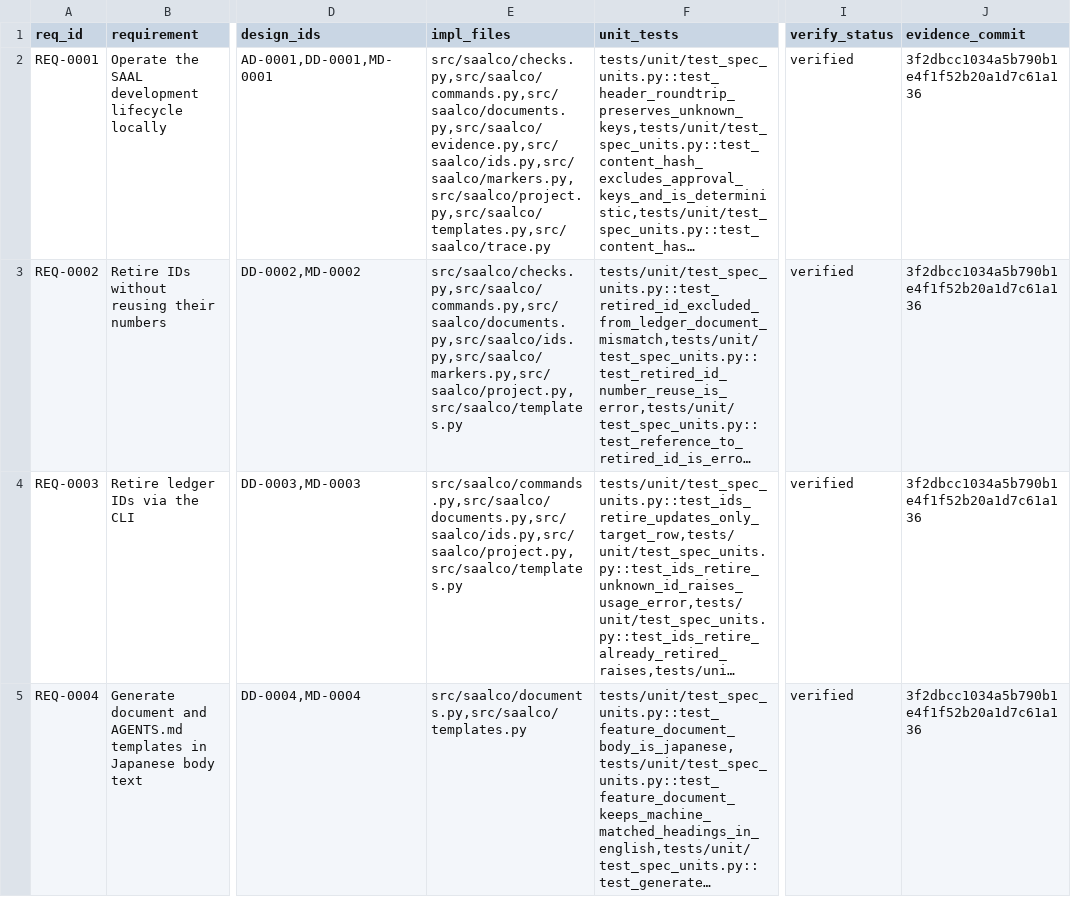
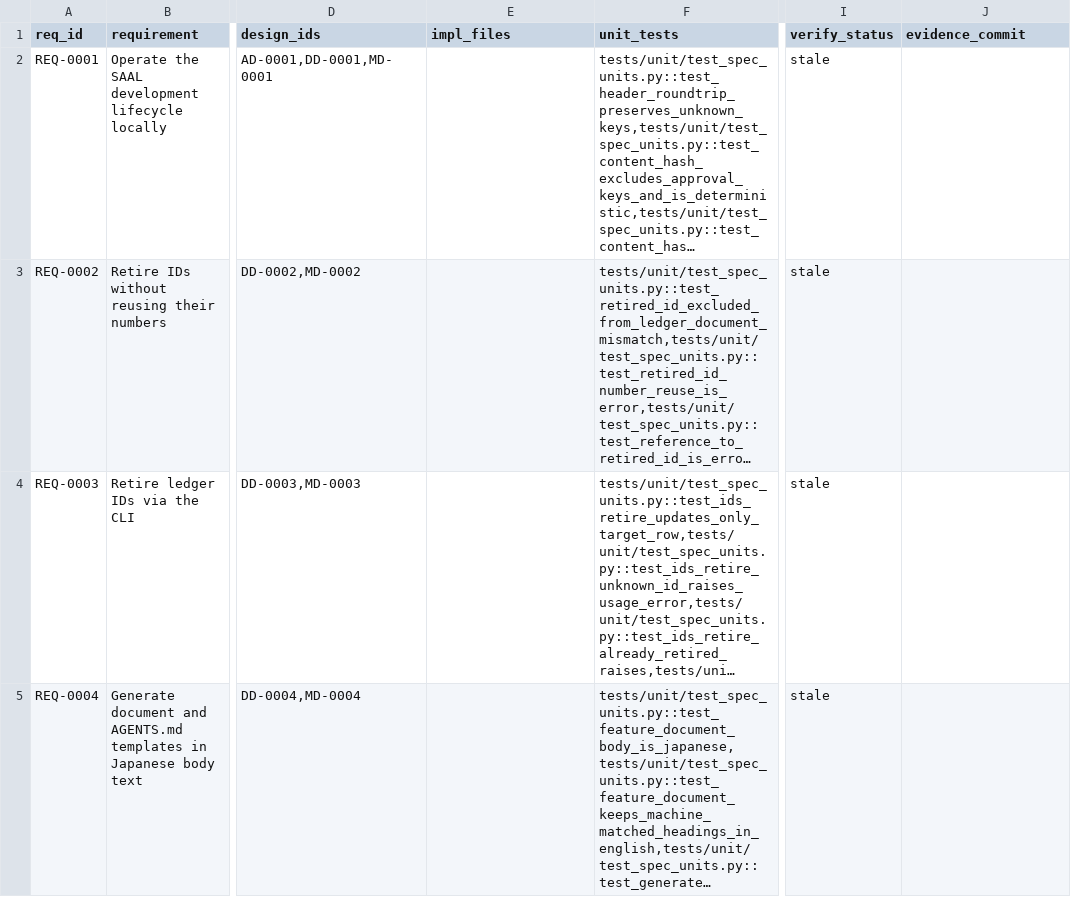
Before and after one commit to ruri-sayo/saal_cording_rule, a CSV file: docs/trace/rtm.csv, drawn as a sheet; only a part is shown, gaps mark what is left out; long unchanged cells end in …; the diff names each change by its address in the sheet, - before the commit and + after, or states it on an @@ line.

```diff
--- a/docs/trace/rtm.csv
+++ b/docs/trace/rtm.csv
-E2 (impl_files): src/saalco/checks.py,src/saalco/commands.py,src/saalco/documents.py,src/saalco/evidence.py,src/saalco/ids.py,src/saalco/markers.py,src/saalco/project.py,src/saalco/templates.py,src/saalco/trace.py
+E2 (impl_files): (empty)
-I2:I5 (verify_status): verified
+I2:I5 (verify_status): stale
-J2:J5 (evidence_commit): 3f2dbcc1034a5b790b1e4f1f52b20a1d7c61a136
+J2:J5 (evidence_commit): (empty)
-E3 (impl_files): src/saalco/checks.py,src/saalco/commands.py,src/saalco/documents.py,src/saalco/ids.py,src/saalco/markers.py,src/saalco/project.py,src/saalco/templates.py
+E3 (impl_files): (empty)
-E4 (impl_files): src/saalco/commands.py,src/saalco/documents.py,src/saalco/ids.py,src/saalco/project.py,src/saalco/templates.py
+E4 (impl_files): (empty)
-E5 (impl_files): src/saalco/documents.py,src/saalco/templates.py
+E5 (impl_files): (empty)
```
Also changed, not shown: 3 other files.
